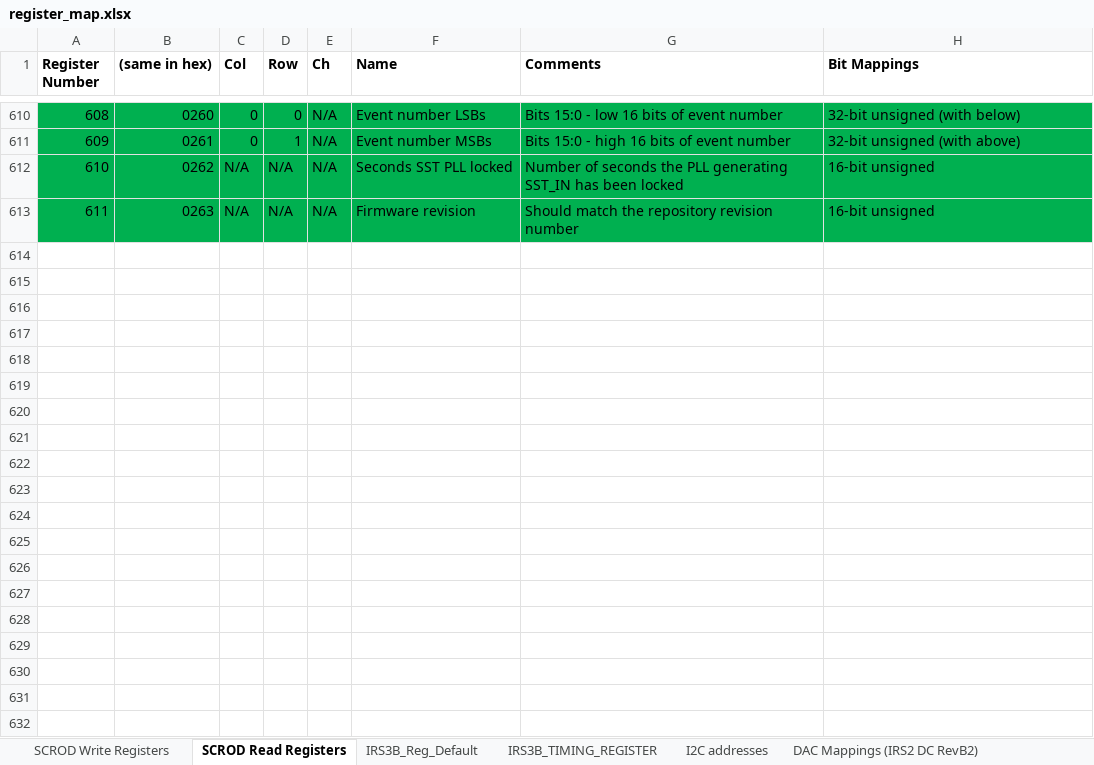
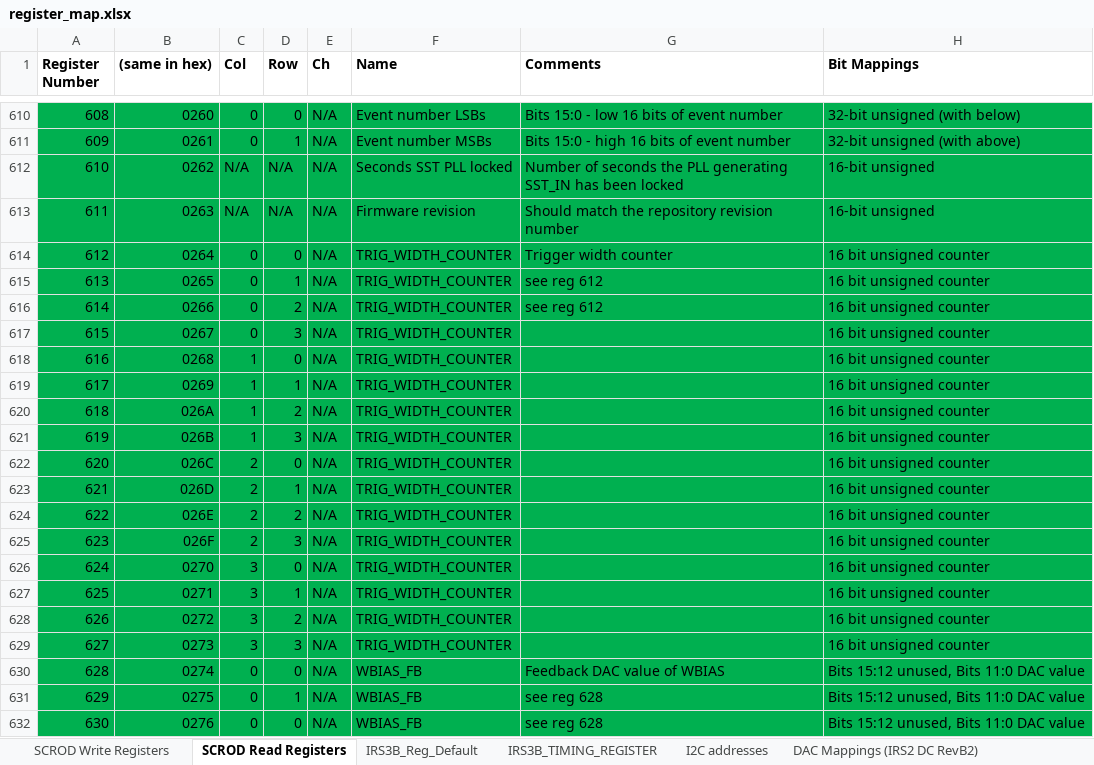
Before and after one commit to mzandrew/idlab-scrod, an Excel workbook: SCROD-boardstack/iTOP/IRS3B_CRT/contrib/register_map.xlsx, sheet SCROD Read Registers, drawn as a sheet; only a part is shown, gaps mark what is left out; values as stored, in another font and other column widths than the file's, no borders; the diff covers the shown part only; the diff names each change by its address in the sheet, - before the commit and + after, or states it on an @@ line.

Commit message:
Added first stab at WBIAS/Trigger width monitoring and feedback.  Added extra MUX functionality to MON2 to allow looking at different bits of the write address on that pin, as an alternative to looking at MONTIMING2.  These MUX signals are controlled with register 380.  Register map updated.  Revision number updated.

```diff
--- a/SCROD-boardstack/iTOP/IRS3B_CRT/contrib/register_map.xlsx (sheet SCROD Read Registers)
+++ b/SCROD-boardstack/iTOP/IRS3B_CRT/contrib/register_map.xlsx (sheet SCROD Read Registers)
+row 614: 612 | 0264 | 0 | 0 | N/A | TRIG_WIDTH_COUNTER | Trigger width counter | 16 bit unsigned counter
+row 615: 613 | 0265 | 0 | 1 | N/A | TRIG_WIDTH_COUNTER | see reg 612 | 16 bit unsigned counter
+row 616: 614 | 0266 | 0 | 2 | N/A | TRIG_WIDTH_COUNTER | see reg 612 | 16 bit unsigned counter
+row 617: 615 | 0267 | 0 | 3 | N/A | TRIG_WIDTH_COUNTER |  | 16 bit unsigned counter
+row 618: 616 | 0268 | 1 | 0 | N/A | TRIG_WIDTH_COUNTER |  | 16 bit unsigned counter
+row 619: 617 | 0269 | 1 | 1 | N/A | TRIG_WIDTH_COUNTER |  | 16 bit unsigned counter
+row 620: 618 | 026A | 1 | 2 | N/A | TRIG_WIDTH_COUNTER |  | 16 bit unsigned counter
+row 621: 619 | 026B | 1 | 3 | N/A | TRIG_WIDTH_COUNTER |  | 16 bit unsigned counter
+row 622: 620 | 026C | 2 | 0 | N/A | TRIG_WIDTH_COUNTER |  | 16 bit unsigned counter
+row 623: 621 | 026D | 2 | 1 | N/A | TRIG_WIDTH_COUNTER |  | 16 bit unsigned counter
+row 624: 622 | 026E | 2 | 2 | N/A | TRIG_WIDTH_COUNTER |  | 16 bit unsigned counter
+row 625: 623 | 026F | 2 | 3 | N/A | TRIG_WIDTH_COUNTER |  | 16 bit unsigned counter
+row 626: 624 | 0270 | 3 | 0 | N/A | TRIG_WIDTH_COUNTER |  | 16 bit unsigned counter
+row 627: 625 | 0271 | 3 | 1 | N/A | TRIG_WIDTH_COUNTER |  | 16 bit unsigned counter
+row 628: 626 | 0272 | 3 | 2 | N/A | TRIG_WIDTH_COUNTER |  | 16 bit unsigned counter
+row 629: 627 | 0273 | 3 | 3 | N/A | TRIG_WIDTH_COUNTER |  | 16 bit unsigned counter
+row 630: 628 | 0274 | 0 | 0 | N/A | WBIAS_FB | Feedback DAC value of WBIAS | Bits 15:12 unused, Bits 11:0 DAC value
+row 631: 629 | 0275 | 0 | 1 | N/A | WBIAS_FB | see reg 628 | Bits 15:12 unused, Bits 11:0 DAC value
+row 632: 630 | 0276 | 0 | 0 | N/A | WBIAS_FB | see reg 628 | Bits 15:12 unused, Bits 11:0 DAC value
```
Also changed, not shown: 13 added rows and 89 edited cells elsewhere in this sheet, sheet SCROD Write Registers, sheet IRS3B_Reg_Default, 6 other files.
